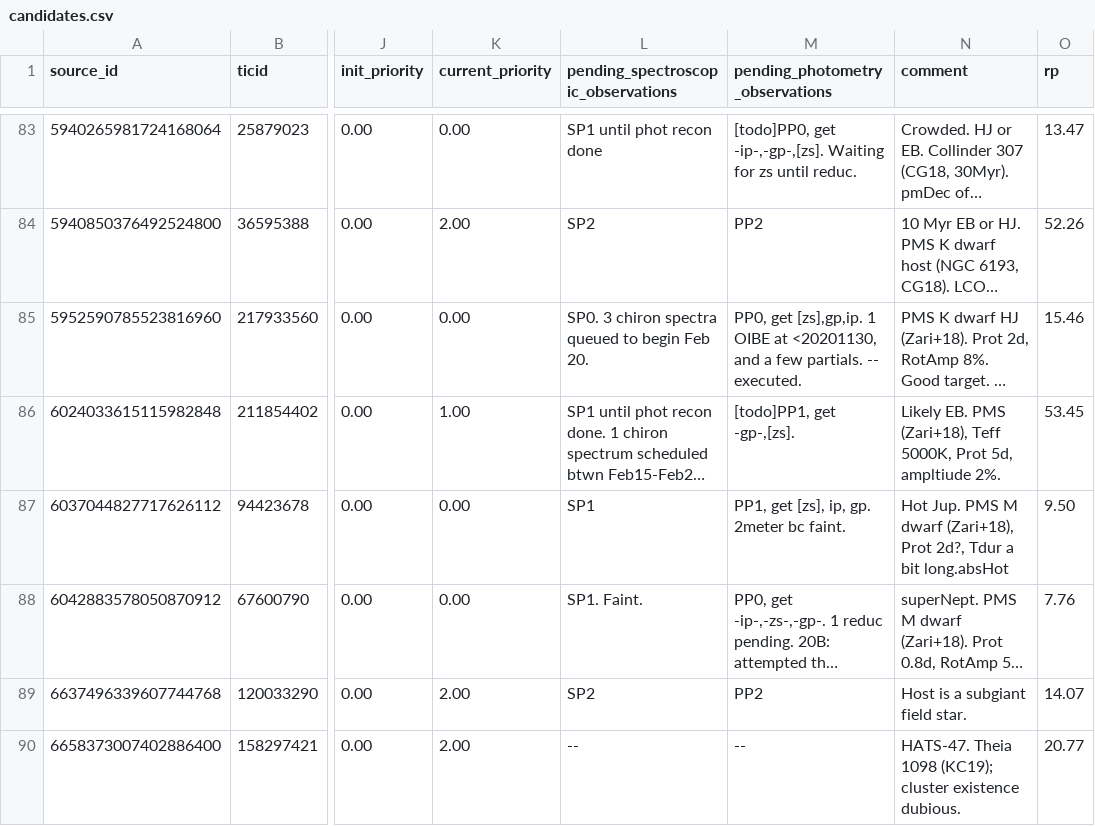
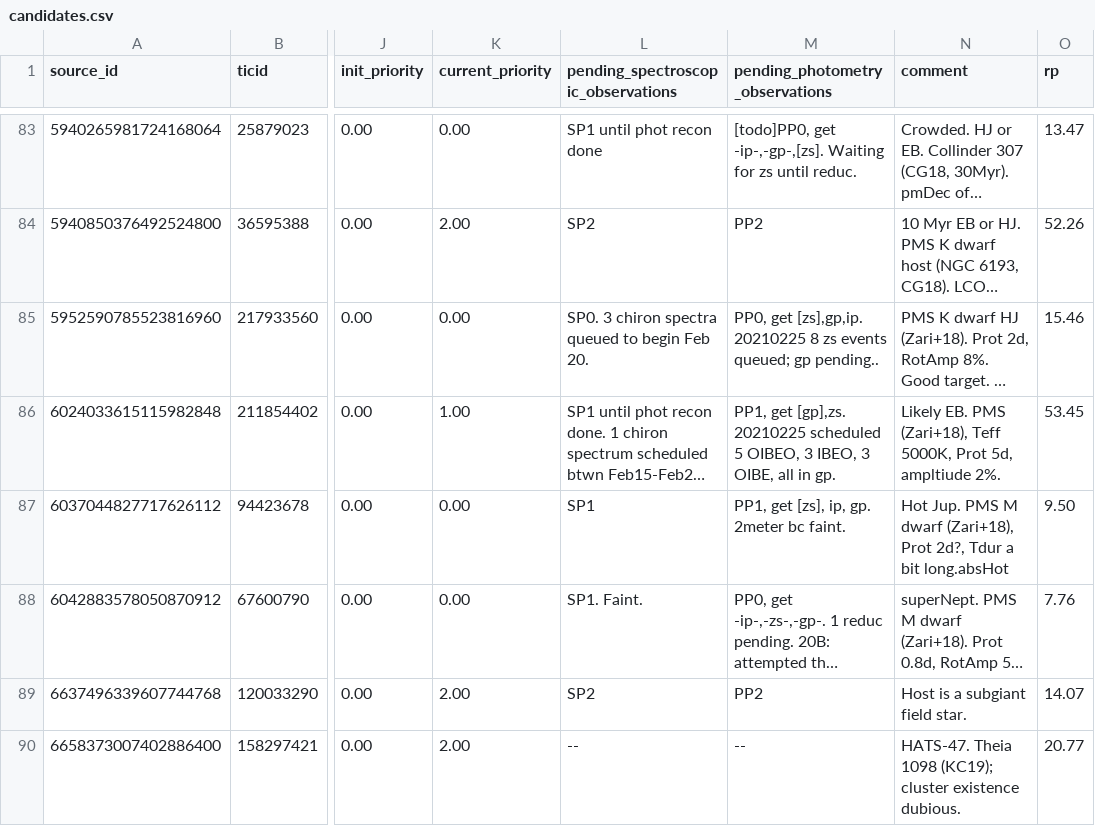
Before and after one commit to lgbouma/cdips_followup, a CSV file: data/candidate_database/candidates.csv, drawn as a sheet; only a part is shown, gaps mark what is left out; long unchanged cells end in …; the diff covers the shown part only; the diff names each change by its address in the sheet, - before the commit and + after, or states it on an @@ line.

```diff
--- a/data/candidate_database/candidates.csv
+++ b/data/candidate_database/candidates.csv
-M85 (pending_photometry_observations): …get [zs],gp,ip. 1 OIBE at <20201130, and a few partials. -- executed.
+M85 (pending_photometry_observations): …get [zs],gp,ip. 20210225 8 zs events queued; gp pending..
-M86 (pending_photometry_observations): [todo]PP1, get -gp-,[zs].
+M86 (pending_photometry_observations): PP1, get [gp],zs. 20210225 scheduled 5 OIBEO, 3 IBEO, 3 OIBE, all in gp.
```
Also changed, not shown: 11 edited cells elsewhere in this file, data/ephemerides/ephemerides.csv.
